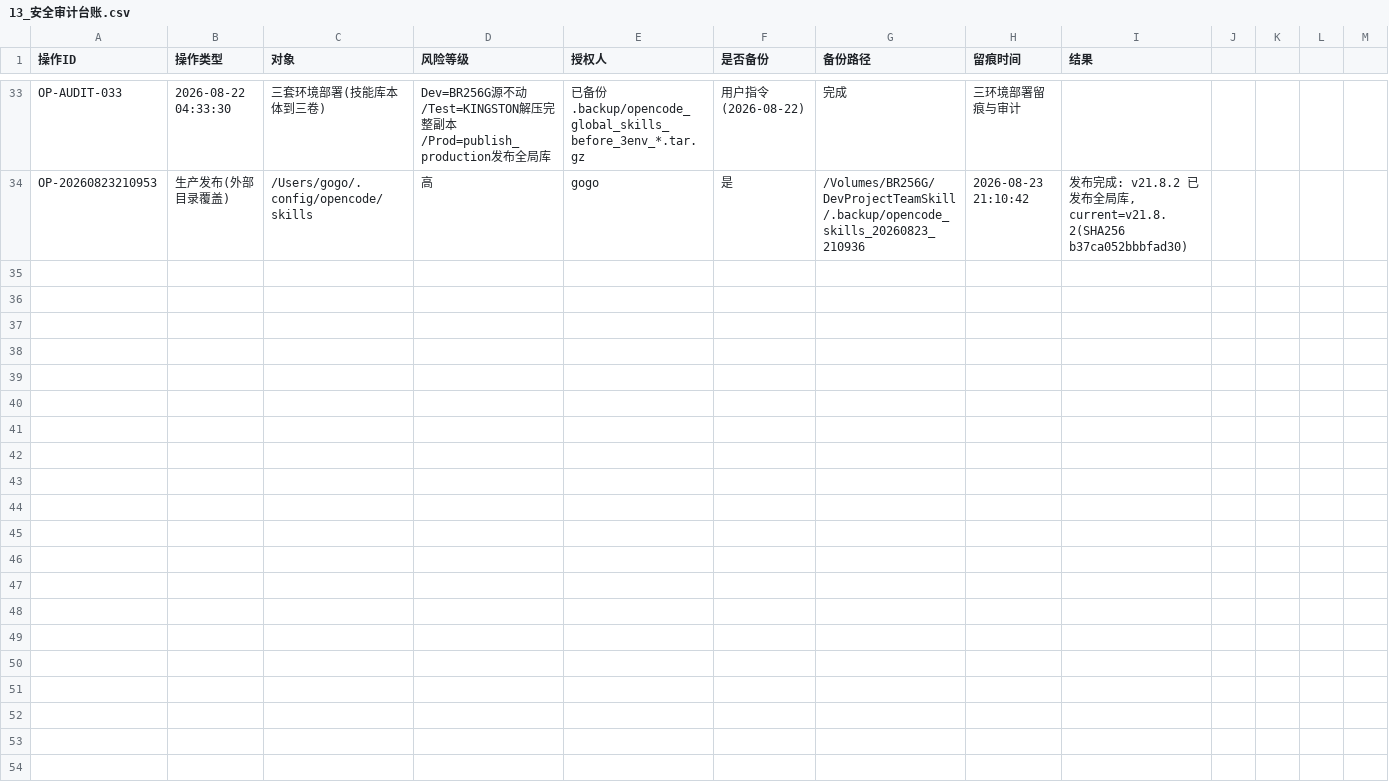
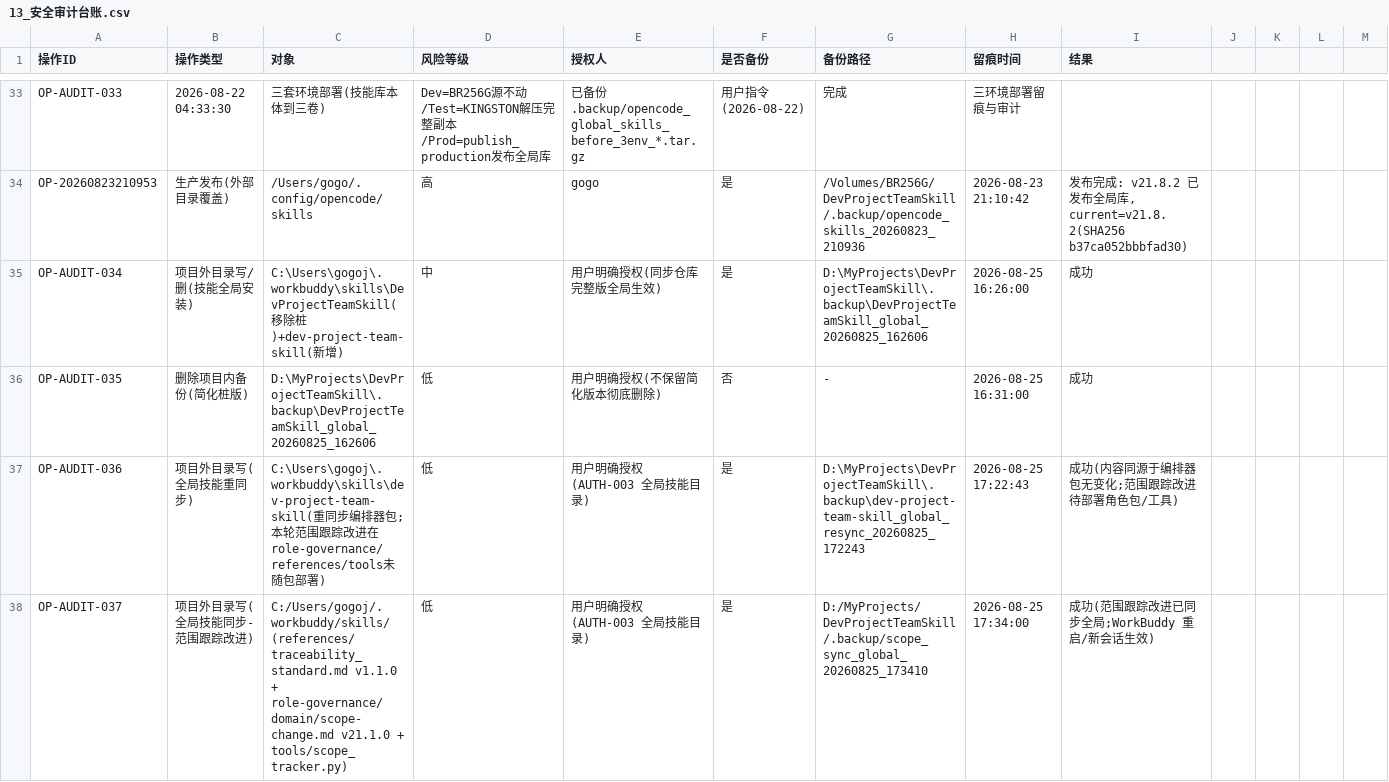
Before and after one commit to gogojaja/DevProjectTeamSkill, a CSV file: 台账/13_安全审计台账.csv, drawn as a sheet; only a part is shown, gaps mark what is left out; rows hold the shown columns only; the diff names each change by its address in the sheet, - before the commit and + after, or states it on an @@ line.

Commit message:
完善项目范围跟踪机制（对齐 PMBOK/IEEE 830 等行业最佳实践）
- references/traceability_standard.md 升 v1.1.0：范围基准(WBS+范围外登记)、RTM 扩展维度(PRIORITY/SCOPE_STATUS/BASELINE_VER/SOURCE/VERIFY_METHOD/CHANGE_REFS)、覆盖度/健康分指标、蔓延/缩水检测、变更与基线版本化
- 新增 tools/scope_tracker.py（init/metrics/gate/change 四子命令，复用 check_traceability.py 三方一致性）
- 台账/需求-架构-代码追溯矩阵.csv 扩 6 列并回填 11 条 REQ（MoSCoW/Verified/基线/来源/验证法）
- 初始化 06_范围变更台账.csv / 07_范围跟踪台账.csv
- role-governance/domain/scope-change.md 升 v21.1.0（范围基准/自动 gate/变更五维登记+基线版本化）
- AGENTS.md 补充 scope_tracker.py 命令；交接文档刷新断点
- 全局 ~/.workbuddy/skills/ 同步 3 文件（OP-AUDIT-037，备份 .backup/scope_sync_global_20260825_173410）

```diff
--- a/台账/13_安全审计台账.csv
+++ b/台账/13_安全审计台账.csv
+row 35: OP-AUDIT-034 | 项目外目录写/删(技能全局安装) | C:\Users\gogoj\.workbuddy\skills\DevProjectTeamSkill(移除桩)+dev-project-team-skill(新增) | 中 | 用户明确授权(同步仓库完整版全局生效) | 是 | D:\MyProjects\DevProjectTeamSkill\.backup\DevProjectTeamSkill_global_20260825_162606 | 2026-08-25 16:26:00 | 成功
+row 36: OP-AUDIT-035 | 删除项目内备份(简化桩版) | D:\MyProjects\DevProjectTeamSkill\.backup\DevProjectTeamSkill_global_20260825_162606 | 低 | 用户明确授权(不保留简化版本彻底删除) | 否 | - | 2026-08-25 16:31:00 | 成功
+row 37: OP-AUDIT-036 | 项目外目录写(全局技能重同步) | C:\Users\gogoj\.workbuddy\skills\dev-project-team-skill(重同步编排器包;本轮范围跟踪改进在role-governance/references/tools未随包部署) | 低 | 用户明确授权(AUTH-003 全局技能目录) | 是 | D:\MyProjects\DevProjectTeamSkill\.backup\dev-project-team-skill_global_resync_20260825_172243 | 2026-08-25 17:22:43 | 成功(内容同源于编排器包无变化;范围跟踪改进待部署角色包/工具)
+row 38: OP-AUDIT-037 | 项目外目录写(全局技能同步-范围跟踪改进) | C:/Users/gogoj/.workbuddy/skills/ (references/traceability_standard.md v1.1.0 + role-governance/domain/scope-change.md v21.1.0 + tools/scope_tracker.py) | 低 | 用户明确授权(AUTH-003 全局技能目录) | 是 | D:/MyProjects/DevProjectTeamSkill/.backup/scope_sync_global_20260825_173410 | 2026-08-25 17:34:00 | 成功(范围跟踪改进已同步全局;WorkBuddy 重启/新会话生效)
```
Also changed, not shown: 台账/14_授权登记.csv, 台账/26_访问边界.csv, 8 other files.
